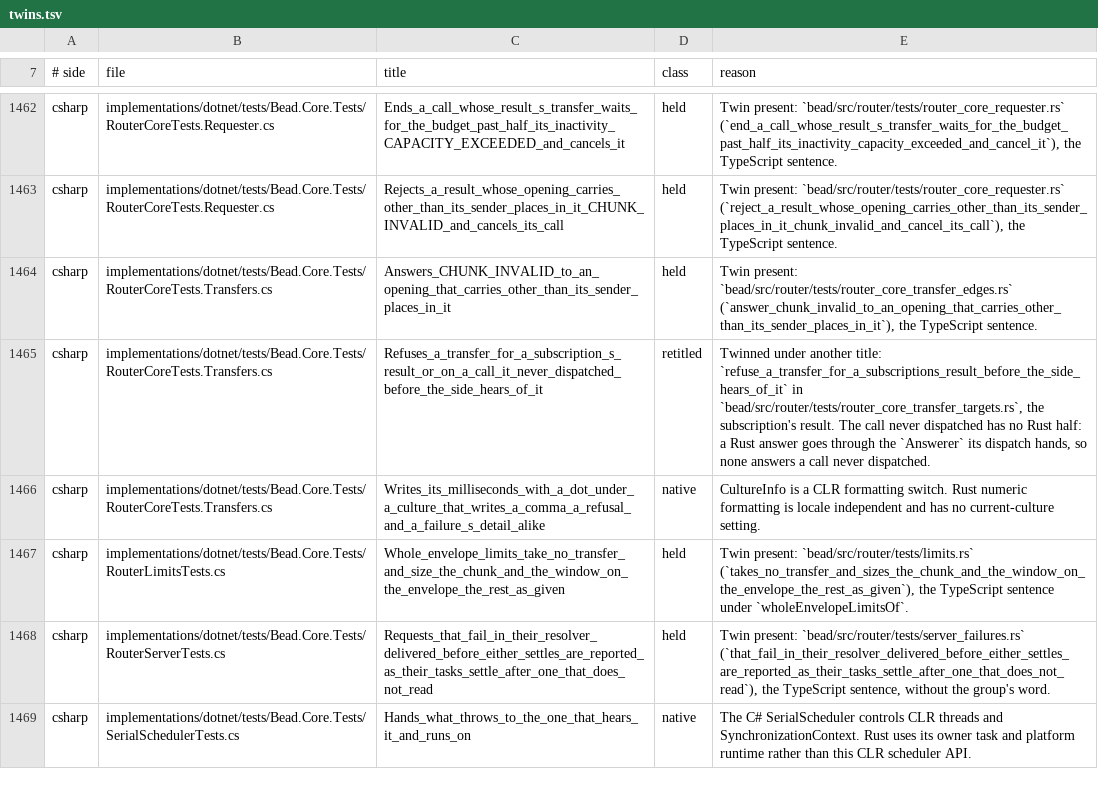
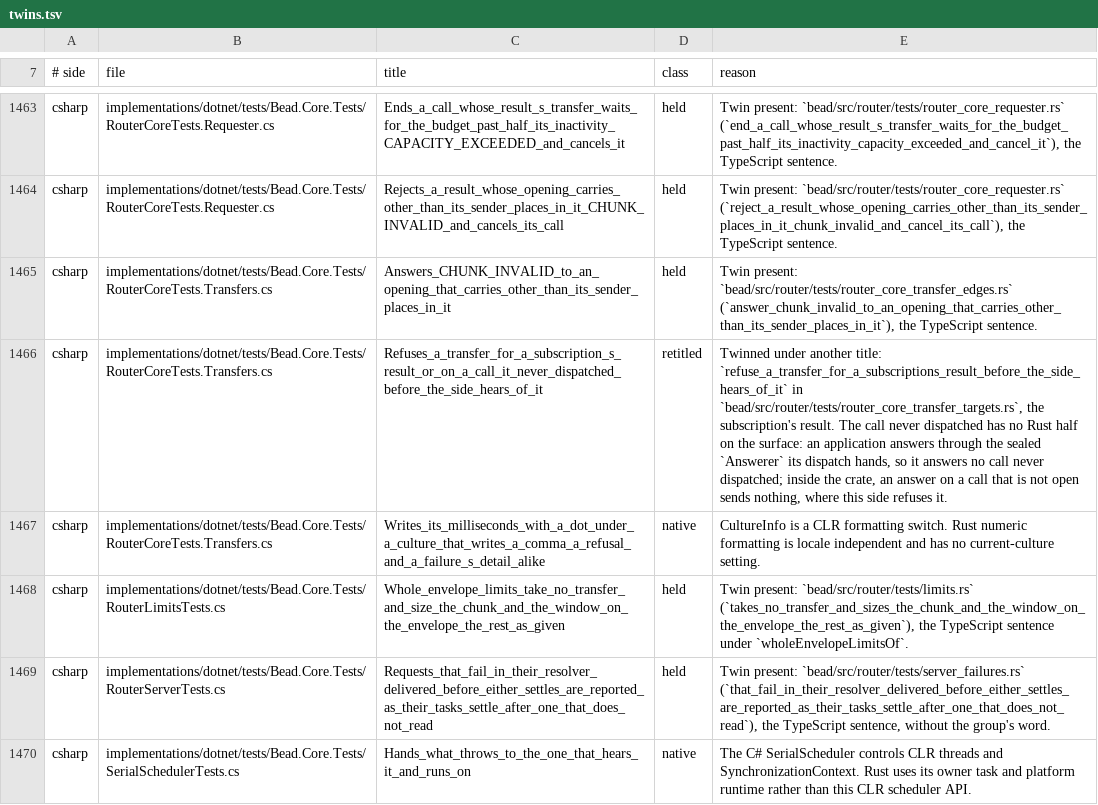
Before and after one commit to francisdesjardins/bead, a TSV file: tools/twins.tsv, drawn as a sheet; only a part is shown, gaps mark what is left out; addresses are those after the commit; the diff covers the shown part only; the diff names each change by its address in the sheet, - before the commit and + after, or states it on an @@ line.

Commit message:
feat(tools): leave out a title no row holds, and reread four twins
--write adds nothing to a file it cannot read and leaves out a title
with a tab or a line break. The JWT, transfer and resolver-order rows
say where the sides differ; the MQTT wss row goes back to pending, its
twin owed.

```diff
--- a/tools/twins.tsv
+++ b/tools/twins.tsv
-E1466 (reason): …no Rust half: a Rust answer goes through the `Answerer` its dispatch hands, so none answers a call never dispatched.
+E1466 (reason): …no Rust half on the surface: an application answers through the sealed `Answerer` its dispatch hands, so it answers no call never dispatched; inside the crate, an answer on a call that is not open sends nothing, where this side refuses it.
```
Also changed, not shown: 1 added row and 6 edited cells elsewhere in this file, 2 other files.
